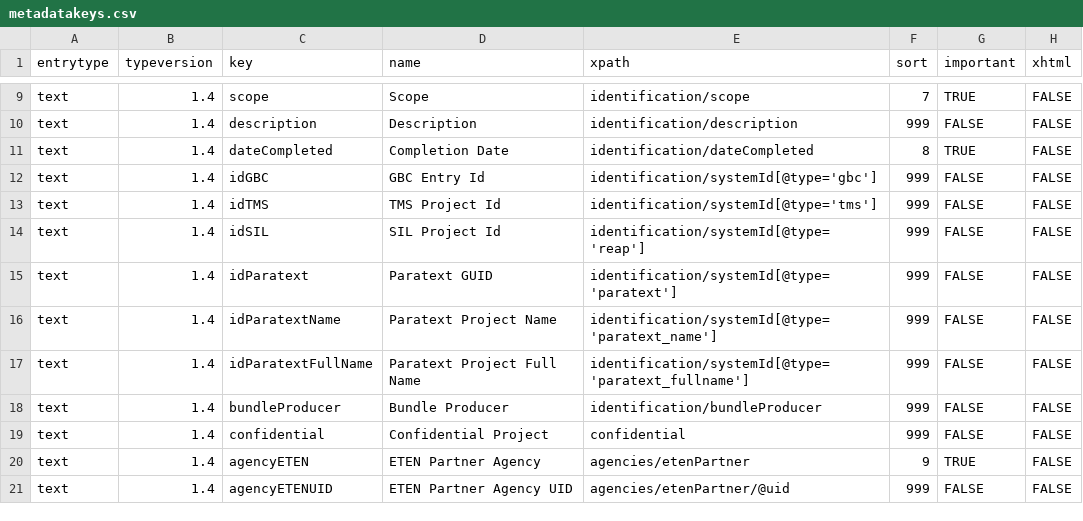
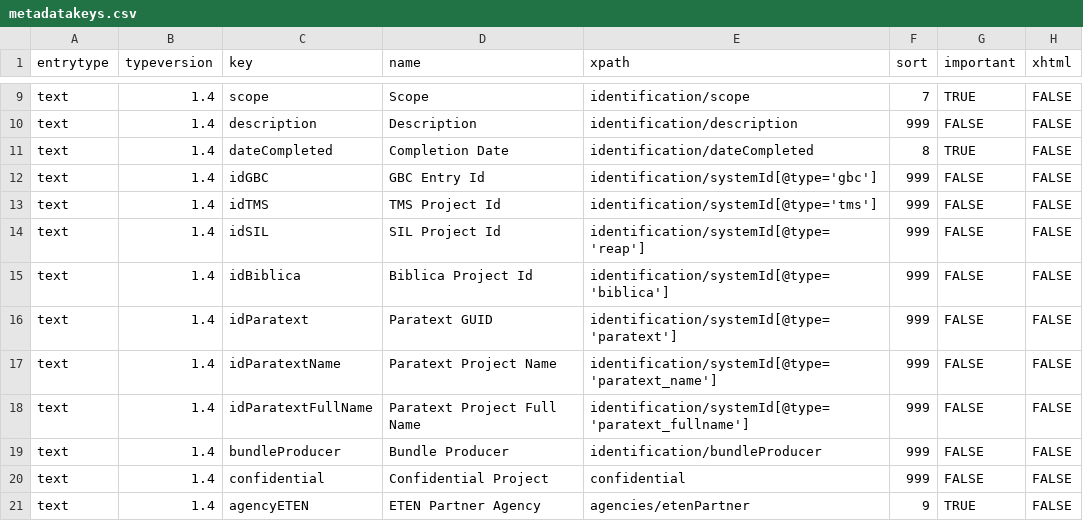
Before and after one commit to ubsicap/dbl-archive-validation, a CSV file: source/text/1.4/metadatakeys.csv, drawn as a sheet; only a part is shown, gaps mark what is left out; the shorter side is filled out with more unchanged rows; the diff names each change by its address in the sheet, - before the commit and + after, or states it on an @@ line.

Commit message:
Add metadata key idBiblica for identification/systemId/@type='biblica'. https://trello.com/c/O7d9PSOw

```diff
--- a/source/text/1.4/metadatakeys.csv
+++ b/source/text/1.4/metadatakeys.csv
+row 15: text | 1.4 | idBiblica | Biblica Project Id | identification/systemId[@type='biblica'] | 999 | FALSE | FALSE
```
